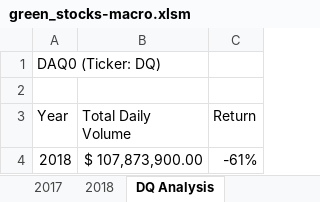
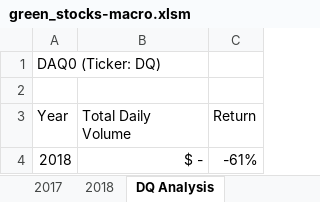
Before and after one commit to JGarza4903/Stock-Analysis, an Excel workbook: green_stocks-macro.xlsm, sheet DQ Analysis, drawn as a sheet; values as stored, in another font and other column widths than the file's, no borders; the diff names each change by its address in the sheet, - before the commit and + after, or states it on an @@ line.

```diff
--- a/green_stocks-macro.xlsm (sheet DQ Analysis)
+++ b/green_stocks-macro.xlsm (sheet DQ Analysis)
-B4 (Total Daily Volume): $ 107,873,900.00
+B4 (Total Daily Volume): $ -
```
Also changed, not shown: other sheet tabs.
